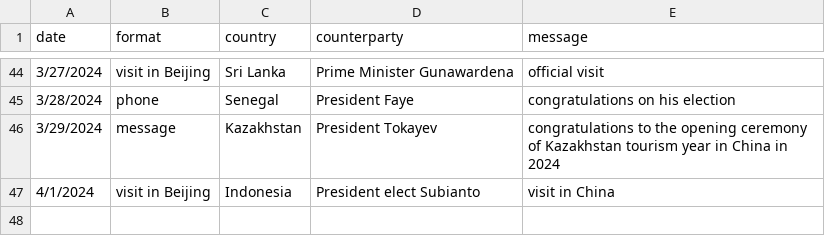
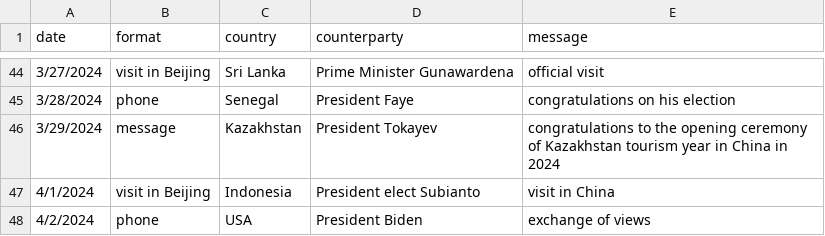
Before and after one commit to boshishuoshuo/boshishuoshuo.github.io, a CSV file: _data/diplomatic_activities.csv, drawn as a sheet; only a part is shown, gaps mark what is left out.

Commit message:
Update diplomatic activities 2024/4/2

```diff
--- a/_data/diplomatic_activities.csv
+++ b/_data/diplomatic_activities.csv
@@ -47 +47,2 @@ date,format,country,counterparty,message
 4/1/2024,visit in Beijing,Indonesia,President elect Subianto,visit in China
+4/2/2024,phone,USA,President Biden,exchange of views
```
